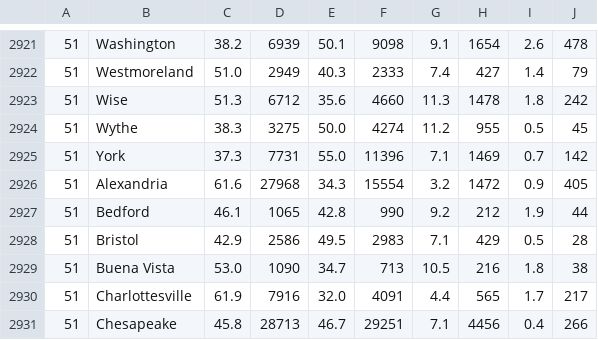
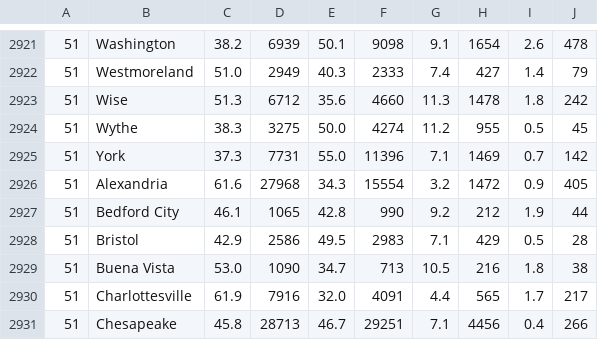
Before and after one commit to RonuGhoshal/voting_data, a CSV file: 1996data.csv, drawn as a sheet; only a part is shown, gaps mark what is left out.

```diff
--- a/1996data.csv
+++ b/1996data.csv
@@ -2926,3 +2926,3 @@
 51,Alexandria,61.6,27968,34.3,15554,3.2,1472,0.9,405
-51,Bedford,46.1,1065,42.8,990,9.2,212,1.9,44
+51,Bedford City,46.1,1065,42.8,990,9.2,212,1.9,44
 51,Bristol,42.9,2586,49.5,2983,7.1,429,0.5,28
```
Also changed, not shown: 1988data.csv, 1992data.csv, 31 other files.
